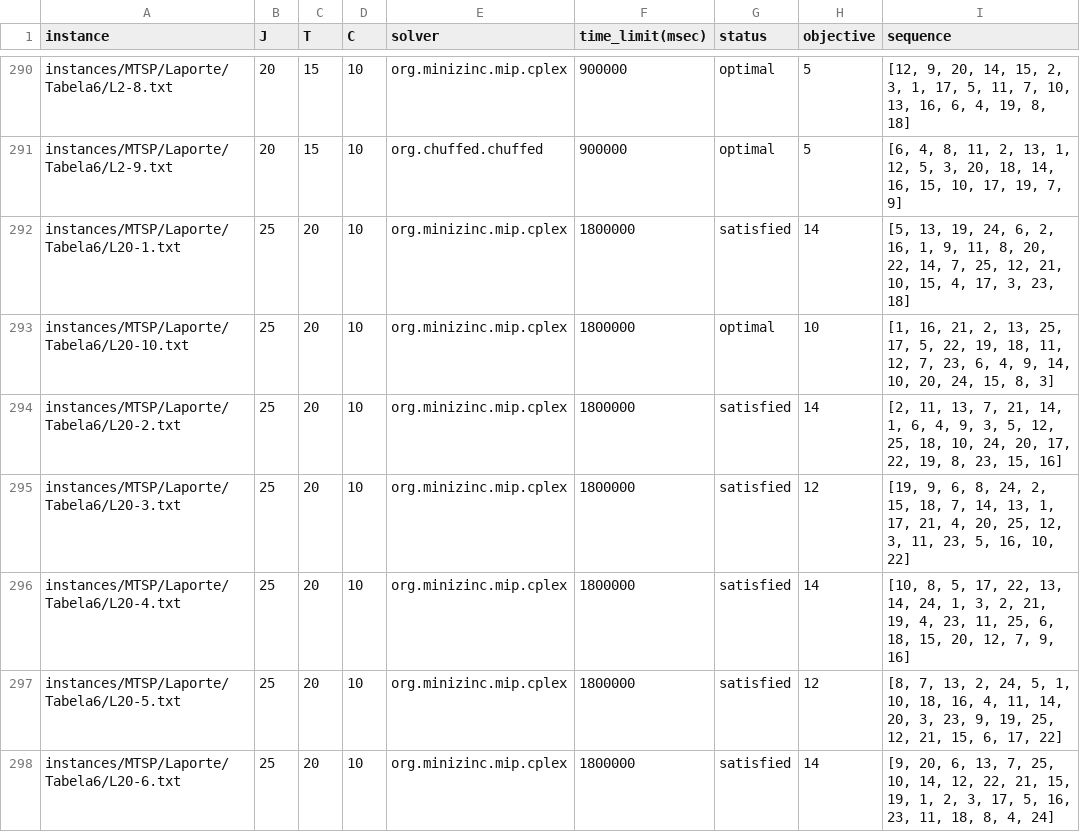
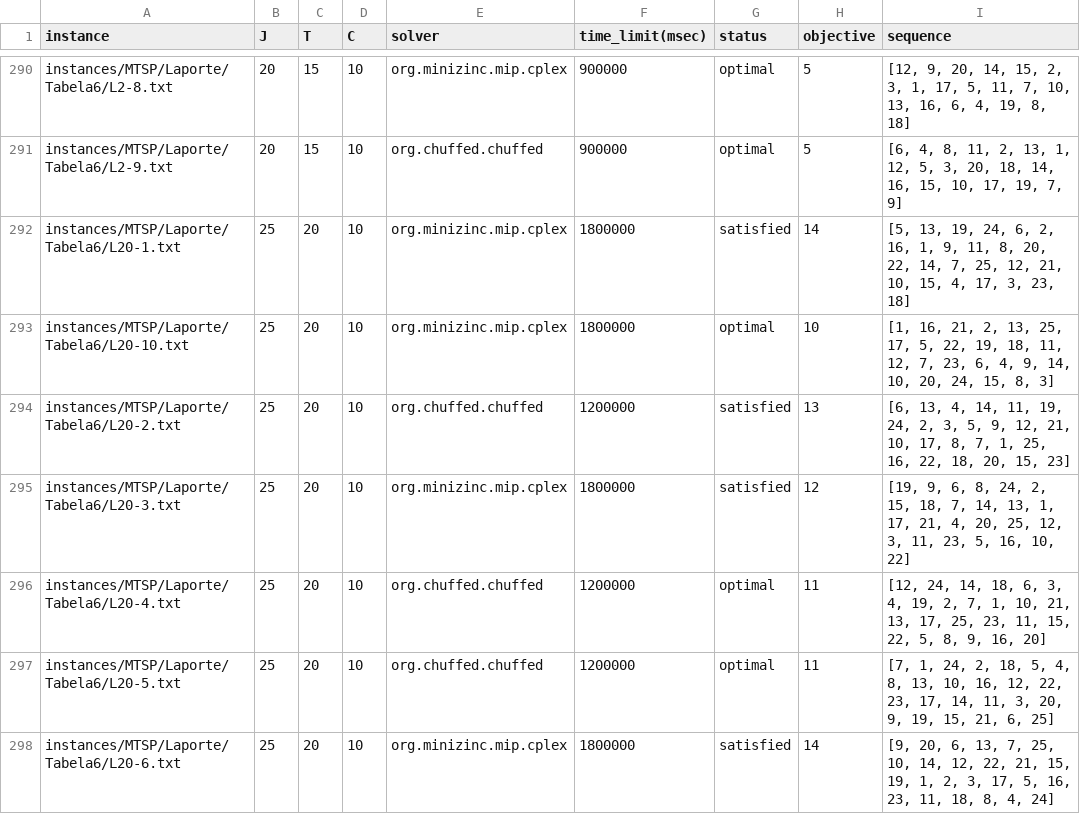
Before and after one commit to bokner/jstsp, a CSV file: results/all_results.csv, drawn as a sheet; only a part is shown, gaps mark what is left out; the diff covers the shown part only.

Commit message:
15x25, 20x25 result updates

```diff
--- a/results/all_results.csv
+++ b/results/all_results.csv
@@ -293,6 +293,6 @@ instances/MTSP/Laporte/Tabela6/L20-1.txt,25,20,10,org.minizinc.mip.cplex,1800000
 instances/MTSP/Laporte/Tabela6/L20-10.txt,25,20,10,org.minizinc.mip.cplex,1800000,optimal,10,"[1, 16, 21, 2, 13, 25, 17, 5, 22, 19, 18, 11, 12, 7, 23, 6, 4, 9, 14, 10, 20, 24, 15, 8, 3]"
-instances/MTSP/Laporte/Tabela6/L20-2.txt,25,20,10,org.minizinc.mip.cplex,1800000,satisfied,14,"[2, 11, 13, 7, 21, 14, 1, 6, 4, 9, 3, 5, 12, 25, 18, 10, 24, 20, 17, 22, 19, 8, 23, 15, 16]"
+instances/MTSP/Laporte/Tabela6/L20-2.txt,25,20,10,org.chuffed.chuffed,1200000,satisfied,13,"[6, 13, 4, 14, 11, 19, 24, 2, 3, 5, 9, 12, 21, 10, 17, 8, 7, 1, 25, 16, 22, 18, 20, 15, 23]"
 instances/MTSP/Laporte/Tabela6/L20-3.txt,25,20,10,org.minizinc.mip.cplex,1800000,satisfied,12,"[19, 9, 6, 8, 24, 2, 15, 18, 7, 14, 13, 1, 17, 21, 4, 20, 25, 12, 3, 11, 23, 5, 16, 10, 22]"
-instances/MTSP/Laporte/Tabela6/L20-4.txt,25,20,10,org.minizinc.mip.cplex,1800000,satisfied,14,"[10, 8, 5, 17, 22, 13, 14, 24, 1, 3, 2, 21, 19, 4, 23, 11, 25, 6, 18, 15, 20, 12, 7, 9, 16]"
-instances/MTSP/Laporte/Tabela6/L20-5.txt,25,20,10,org.minizinc.mip.cplex,1800000,satisfied,12,"[8, 7, 13, 2, 24, 5, 1, 10, 18, 16, 4, 11, 14, 20, 3, 23, 9, 19, 25, 12, 21, 15, 6, 17, 22]"
+instances/MTSP/Laporte/Tabela6/L20-4.txt,25,20,10,org.chuffed.chuffed,1200000,optimal,11,"[12, 24, 14, 18, 6, 3, 4, 19, 2, 7, 1, 10, 21, 13, 17, 25, 23, 11, 15, 22, 5, 8, 9, 16, 20]"
+instances/MTSP/Laporte/Tabela6/L20-5.txt,25,20,10,org.chuffed.chuffed,1200000,optimal,11,"[7, 1, 24, 2, 18, 5, 4, 8, 13, 10, 16, 12, 22, 23, 17, 14, 11, 3, 20, 9, 19, 15, 21, 6, 25]"
 instances/MTSP/Laporte/Tabela6/L20-6.txt,25,20,10,org.minizinc.mip.cplex,1800000,satisfied,14,"[9, 20, 6, 13, 7, 25, 10, 14, 12, 22, 21, 15, 19, 1, 2, 3, 17, 5, 16, 23, 11, 18, 8, 4, 24]"
```
Also changed, not shown: 87 edited cells elsewhere in this file.
